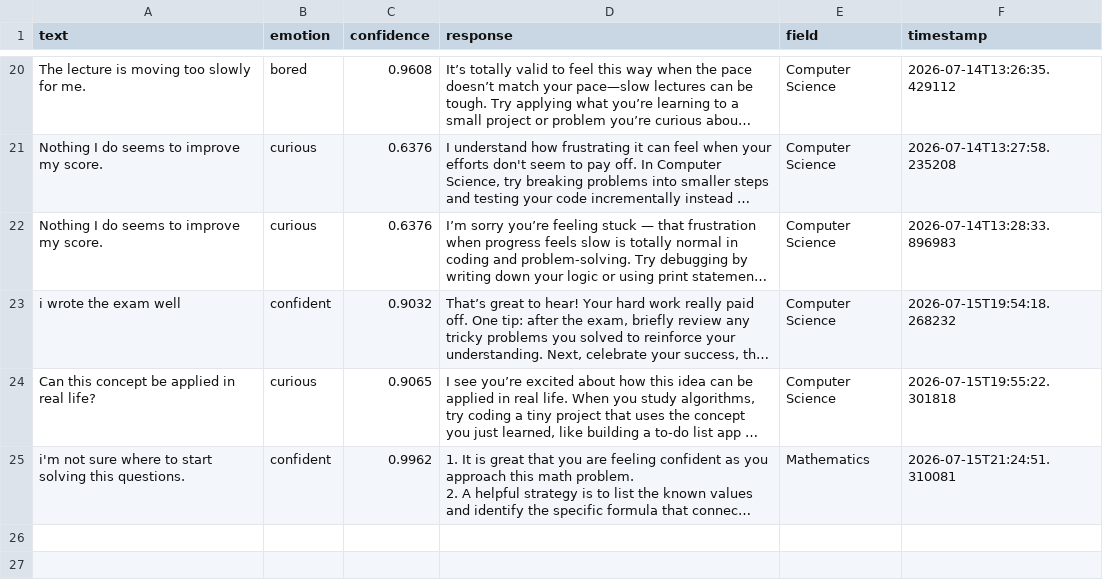
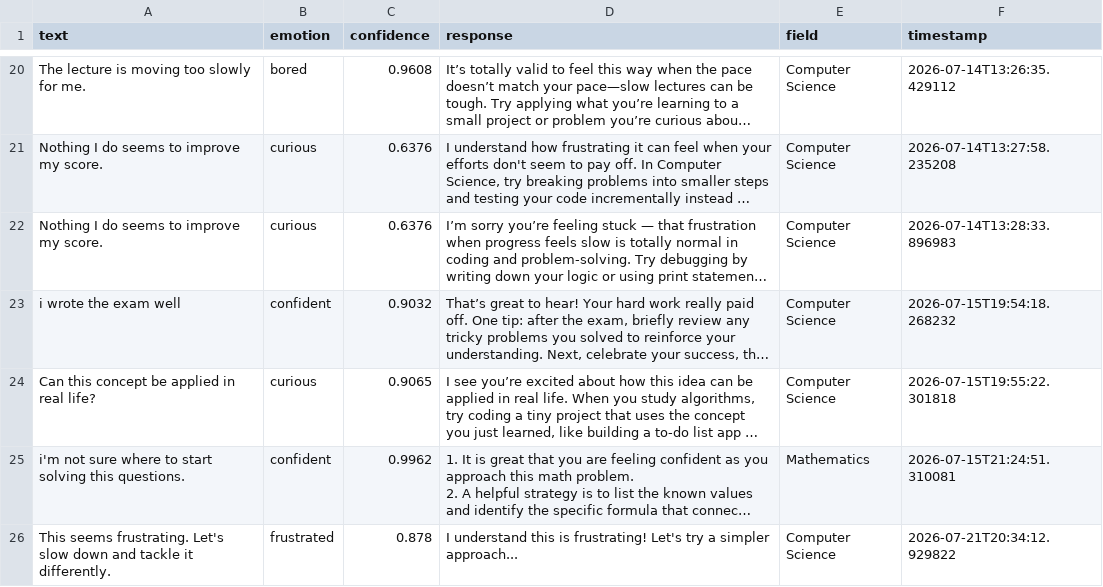
Before and after one commit to vikram0678/emotion-detection, a CSV file: emotion_response_examples.csv, drawn as a sheet; only a part is shown, gaps mark what is left out; long unchanged cells end in …; the diff covers the shown part only; the diff names each change by its address in the sheet, - before the commit and + after, or states it on an @@ line.

```diff
--- a/emotion_response_examples.csv
+++ b/emotion_response_examples.csv
+row 26: This seems frustrating. Let's slow down and tackle it differently. | frustrated | 0.878 | I understand this is frustrating! Let's try a simpler approach... | Computer Science | 2026-07-21T20:34:12.929822
```
Also changed, not shown: 3 added rows elsewhere in this file, 33 other files.
